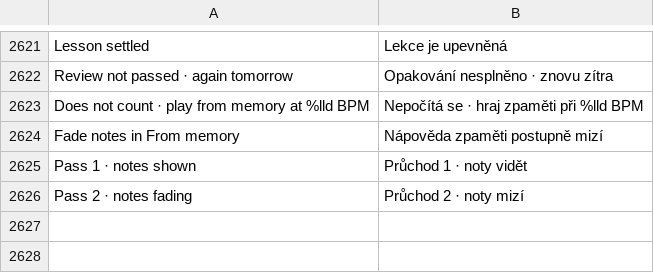
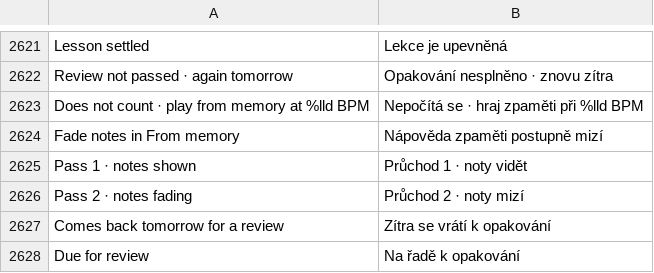
Before and after one commit to alkofolik/SmackAPad-iPad, a TSV file: SmackAPad/Resources/i18n/cs.tsv, drawn as a sheet; only a part is shown, gaps mark what is left out.

```diff
--- a/SmackAPad/Resources/i18n/cs.tsv
+++ b/SmackAPad/Resources/i18n/cs.tsv
@@ -2626 +2626,3 @@ Pass 1 · notes shown	Průchod 1 · noty vidět
 Pass 2 · notes fading	Průchod 2 · noty mizí
+Comes back tomorrow for a review	Zítra se vrátí k opakování
+Due for review	Na řadě k opakování
```
Also changed, not shown: 9 other files.
